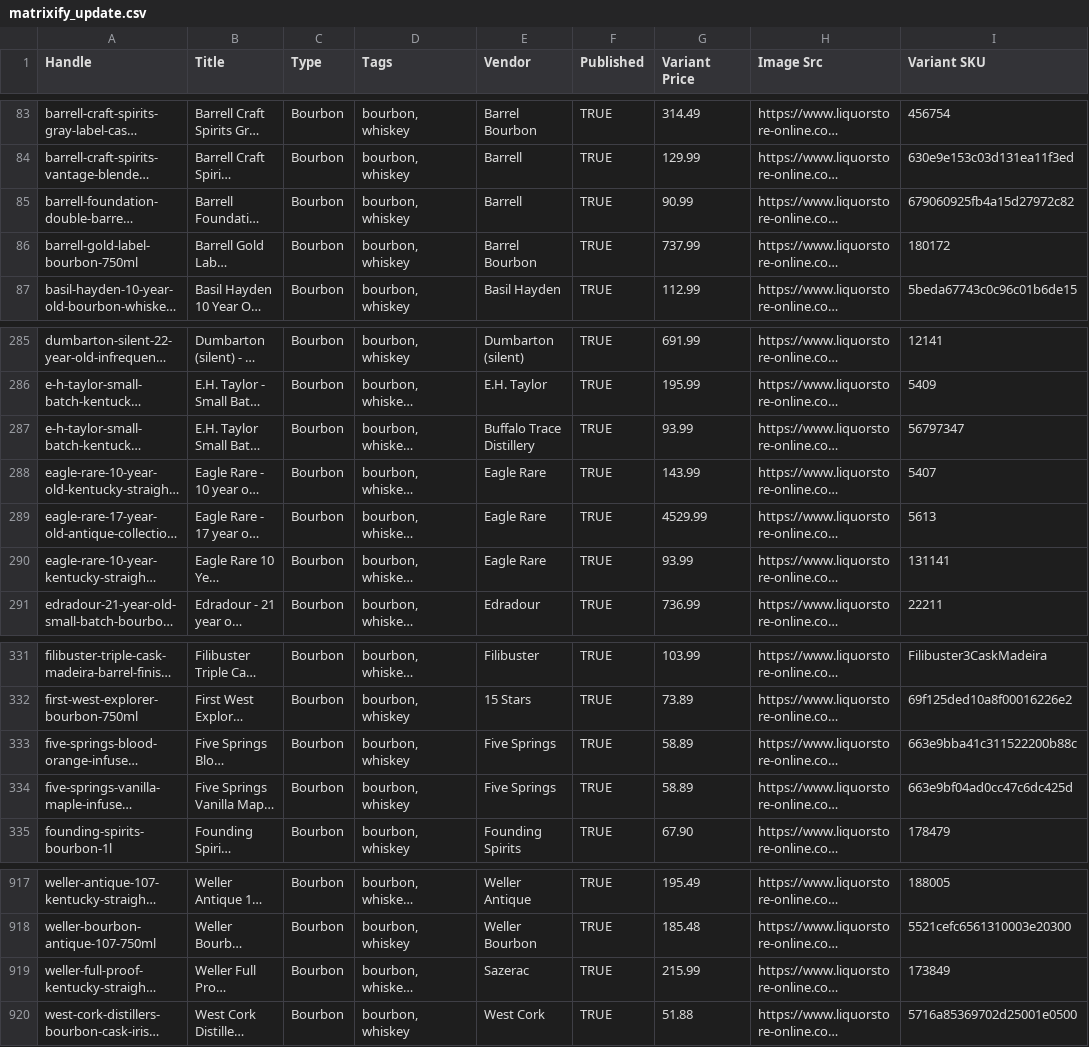
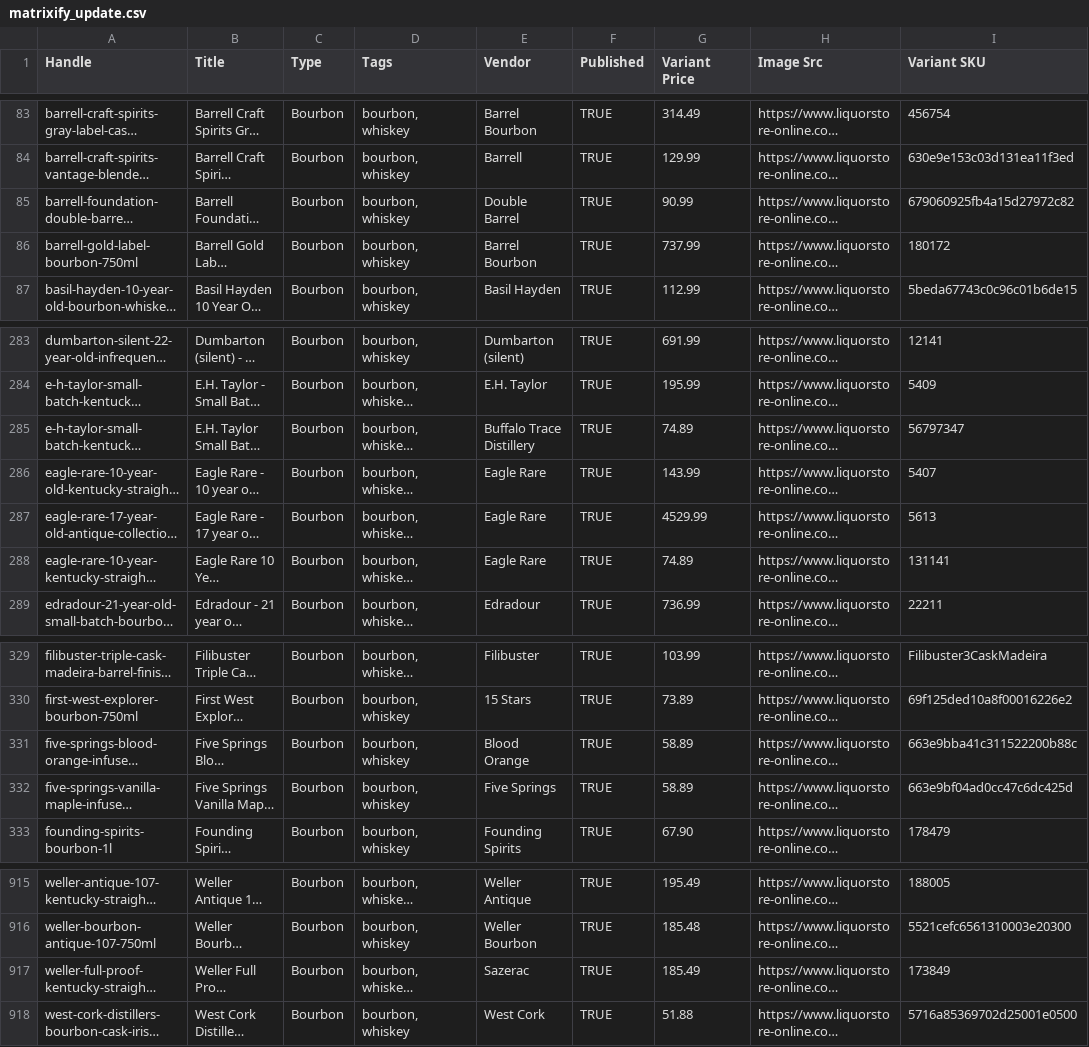
Before and after one commit to Njawnson/bourbon-shopify-sync, a CSV file: output/matrixify_update.csv, drawn as a sheet; only a part is shown, gaps mark what is left out; long unchanged cells end in …; addresses are those after the commit; the diff covers the shown part only; the diff names each change by its address in the sheet, - before the commit and + after, or states it on an @@ line.

```diff
--- a/output/matrixify_update.csv
+++ b/output/matrixify_update.csv
-E85 (Vendor): Barrell
+E85 (Vendor): Double Barrel
-G285 (Variant Price): 93.99
+G285 (Variant Price): 74.89
-G288 (Variant Price): 93.99
+G288 (Variant Price): 74.89
-E331 (Vendor): Five Springs
+E331 (Vendor): Blood Orange
-G917 (Variant Price): 215.99
+G917 (Variant Price): 185.49
```
Also changed, not shown: 4 removed rows and 3 edited cells elsewhere in this file.
